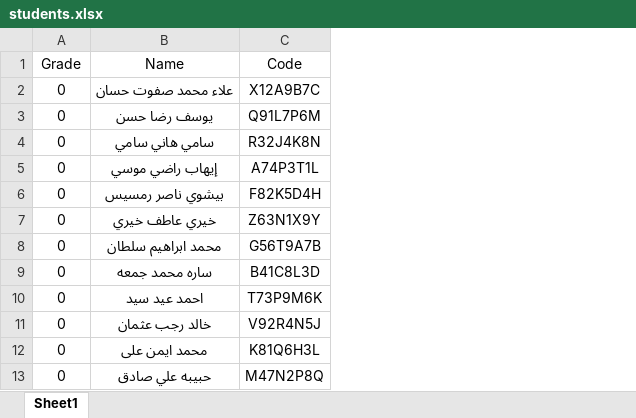
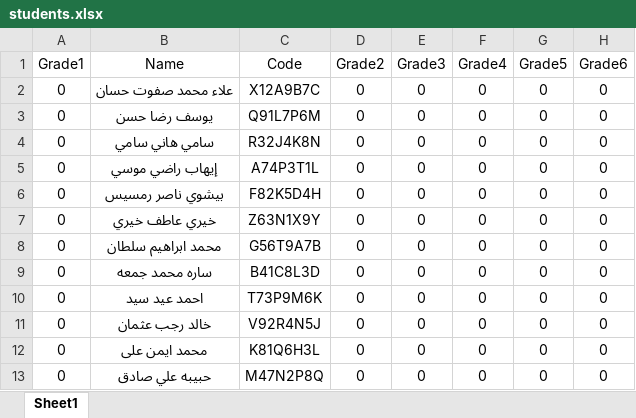
Before and after one commit to AbdelrahmanMahmmed20/tadaima3, an Excel workbook: students.xlsx, sheet Sheet1, drawn as a sheet; only a part is shown; values as stored, in another font and other column widths than the file's, no borders; the diff names each change by its address in the sheet, - before the commit and + after, or states it on an @@ line.

```diff
--- a/students.xlsx (sheet Sheet1)
+++ b/students.xlsx (sheet Sheet1)
+column D (Grade2), rows 2-13: all 0
+column E (Grade3), rows 2-13: all 0
+column F (Grade4), rows 2-13: all 0
+column G (Grade5), rows 2-13: all 0
+column H (Grade6), rows 2-13: all 0
-A1: Grade
+A1: Grade1
```
Also changed, not shown: 1 other file.
